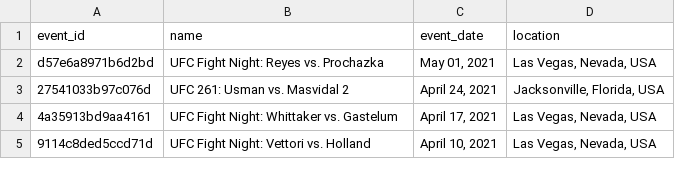
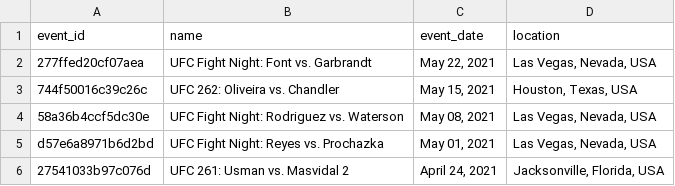
Before and after one commit to mjester93/ufc-data, a CSV file: events.csv, drawn as a sheet; only a part is shown; the shorter side is filled out with more unchanged rows.

```diff
--- a/events.csv
+++ b/events.csv
@@ -1,2 +1,5 @@
 event_id,name,event_date,location
+277ffed20cf07aea,UFC Fight Night: Font vs. Garbrandt,"May 22, 2021","Las Vegas, Nevada, USA"
+744f50016c39c26c,UFC 262: Oliveira vs. Chandler,"May 15, 2021","Houston, Texas, USA"
+58a36b4ccf5dc30e,UFC Fight Night: Rodriguez vs. Waterson,"May 08, 2021","Las Vegas, Nevada, USA"
 d57e6a8971b6d2bd,UFC Fight Night: Reyes vs. Prochazka,"May 01, 2021","Las Vegas, Nevada, USA"
```
Also changed, not shown: fighter_career_stats.csv, fighters.csv, 1 other file.
